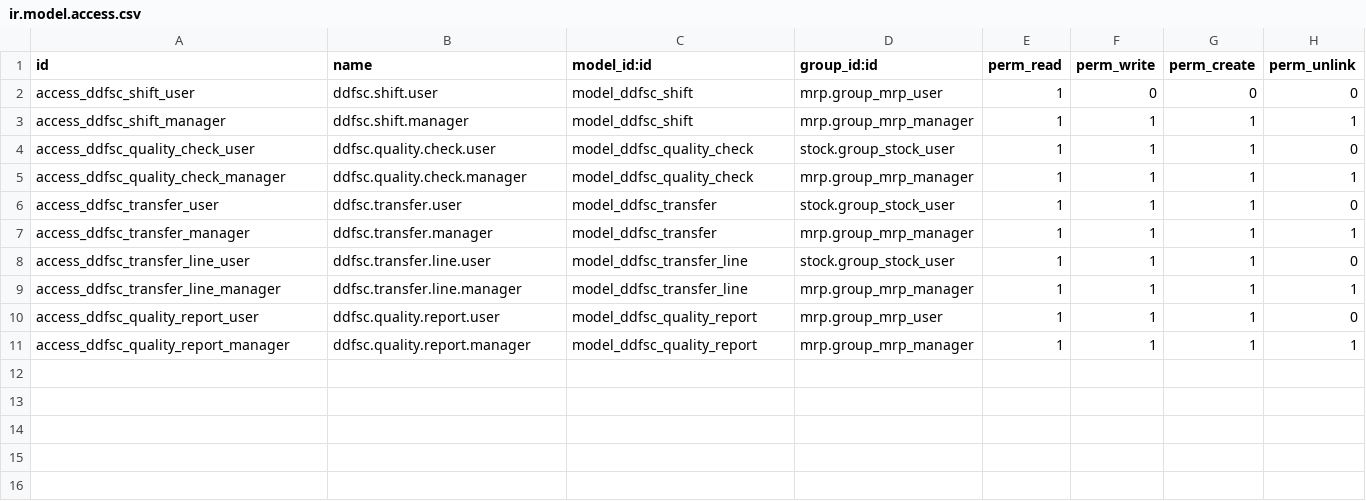
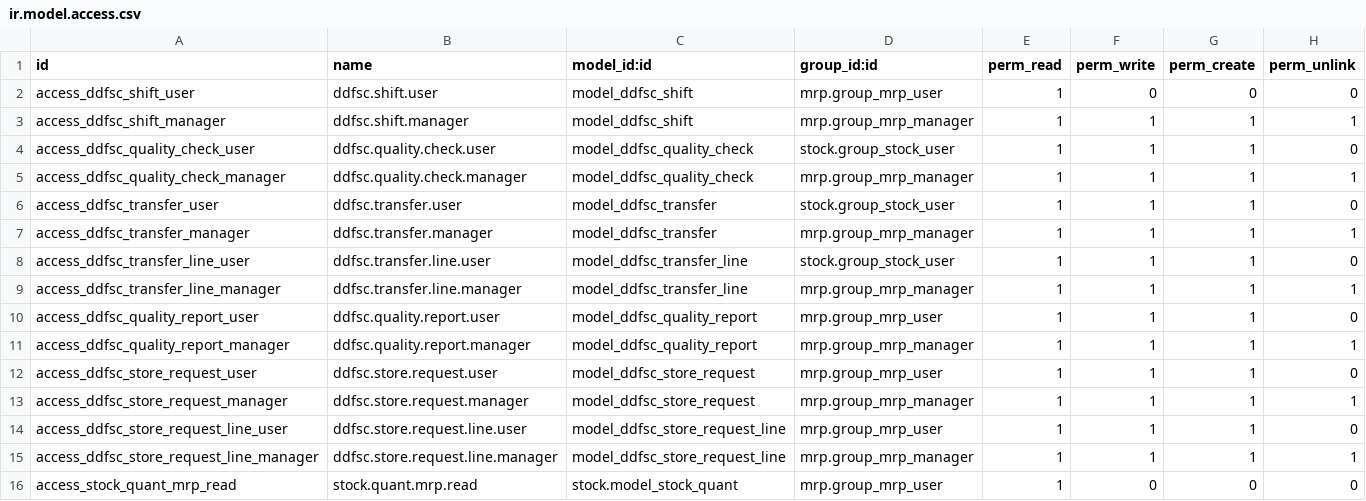
Before and after one commit to AnexDev1/ddfsc, a CSV file: ddfsc_manufacturing/security/ir.model.access.csv, drawn as a sheet.

```diff
--- a/ddfsc_manufacturing/security/ir.model.access.csv
+++ b/ddfsc_manufacturing/security/ir.model.access.csv
@@ -11 +11,6 @@ access_ddfsc_quality_report_user,ddfsc.quality.report.user,model_ddfsc_quality_r
 access_ddfsc_quality_report_manager,ddfsc.quality.report.manager,model_ddfsc_quality_report,mrp.group_mrp_manager,1,1,1,1
+access_ddfsc_store_request_user,ddfsc.store.request.user,model_ddfsc_store_request,mrp.group_mrp_user,1,1,1,0
+access_ddfsc_store_request_manager,ddfsc.store.request.manager,model_ddfsc_store_request,mrp.group_mrp_manager,1,1,1,1
+access_ddfsc_store_request_line_user,ddfsc.store.request.line.user,model_ddfsc_store_request_line,mrp.group_mrp_user,1,1,1,0
+access_ddfsc_store_request_line_manager,ddfsc.store.request.line.manager,model_ddfsc_store_request_line,mrp.group_mrp_manager,1,1,1,1
+access_stock_quant_mrp_read,stock.quant.mrp.read,stock.model_stock_quant,mrp.group_mrp_user,1,0,0,0
```
Also changed, not shown: 18 other files.
